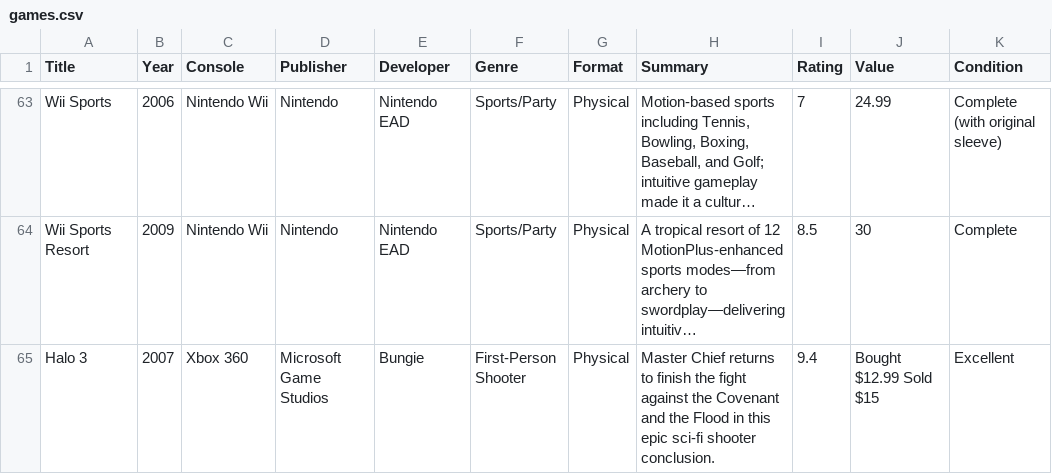
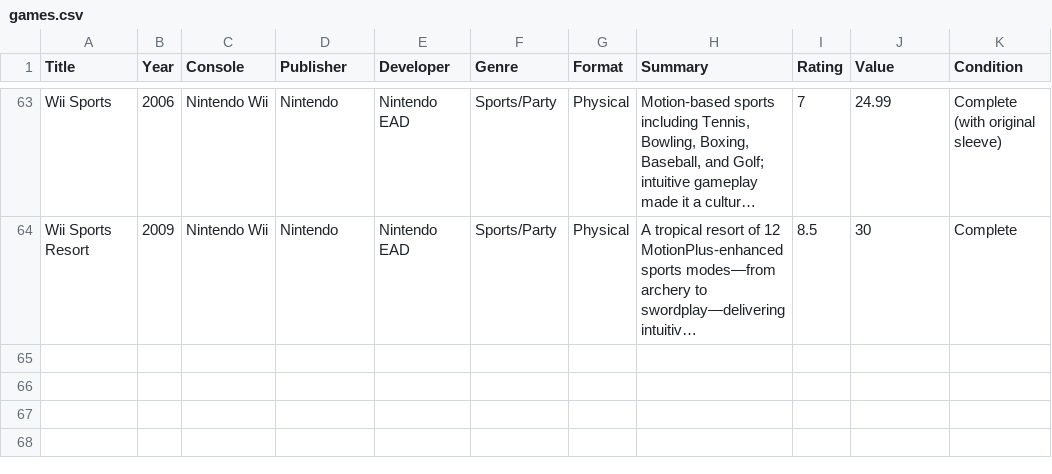
Before and after one commit to Darkstre/game-collection, a CSV file: games.csv, drawn as a sheet; only a part is shown, gaps mark what is left out; long unchanged cells end in …; the diff names each change by its address in the sheet, - before the commit and + after, or states it on an @@ line.

Commit message:
Deleted game: Halo 3 - 2025-08-20 17:52:49

```diff
--- a/games.csv
+++ b/games.csv
-row 65: Halo 3 | 2007 | Xbox 360 | Microsoft Game Studios | Bungie | First-Person Shooter | Physical | Master Chief returns to finish the fight against the Covenant and the Flood in this epic sci-fi shooter conclusion. | 9.4 | Bought $12.99 Sold $15 | Excellent
```
